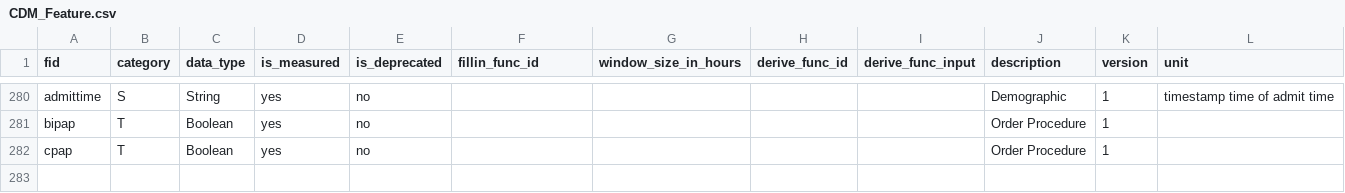
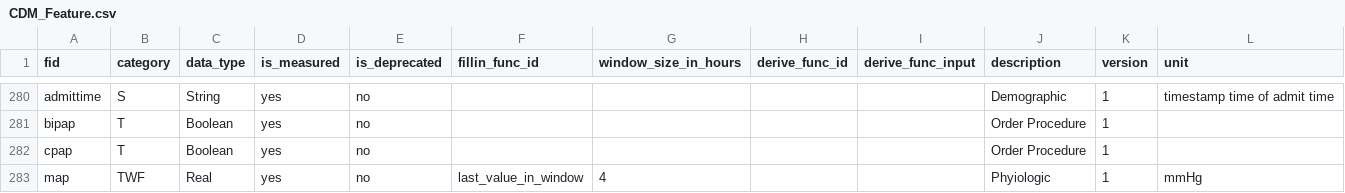
Before and after one commit to cloud-cds/cds-stack, a CSV file: ops/CDM_Feature.csv, drawn as a sheet; only a part is shown, gaps mark what is left out; the diff names each change by its address in the sheet, - before the commit and + after, or states it on an @@ line.

```diff
--- a/ops/CDM_Feature.csv
+++ b/ops/CDM_Feature.csv
+row 283: map | TWF | Real | yes | no | last_value_in_window | 4 |  |  | Phyiologic | 1 | mmHg
```
Also changed, not shown: 1 other file.
